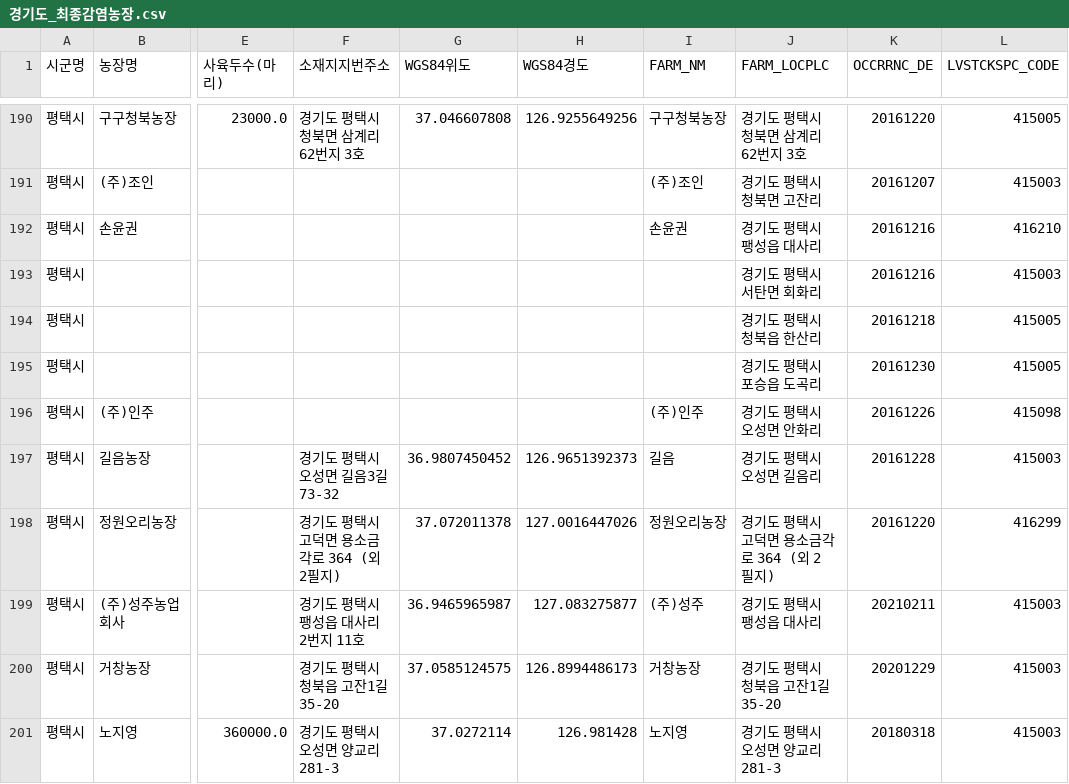
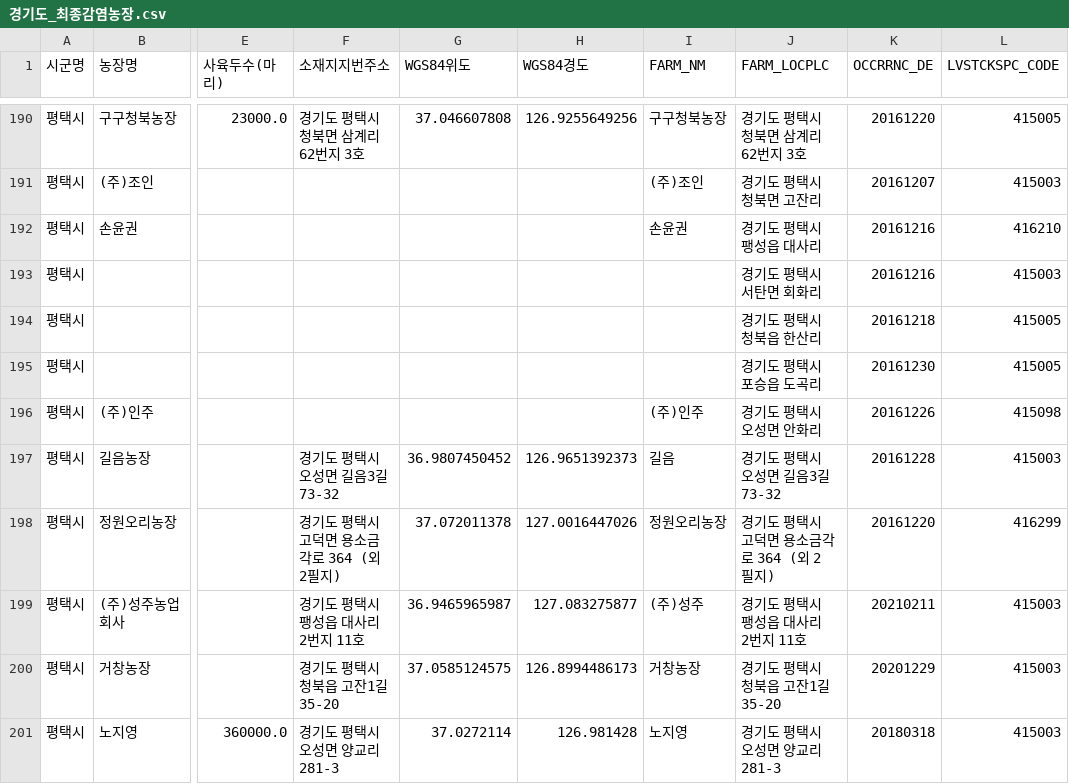
Before and after one commit to Risk-based-Routing-for-Disease-Control/Risk-based-Routing-for-Disease-Control, a CSV file: 최종감염농장/경기도_최종감염농장.csv, drawn as a sheet; only a part is shown, gaps mark what is left out; the diff covers the shown part only; the diff names each change by its address in the sheet, - before the commit and + after, or states it on an @@ line.

```diff
--- a/최종감염농장/경기도_최종감염농장.csv
+++ b/최종감염농장/경기도_최종감염농장.csv
-J197 (FARM_LOCPLC): 경기도 평택시 오성면 길음리
+J197 (FARM_LOCPLC): 경기도 평택시 오성면 길음3길 73-32
-J199 (FARM_LOCPLC): 경기도 평택시 팽성읍 대사리
+J199 (FARM_LOCPLC): 경기도 평택시 팽성읍 대사리 2번지 11호
```
Also changed, not shown: 28 edited cells elsewhere in this file, data/전라남도/감염농장/장흥군_감염농장.csv, 최종감염농장/전라남도_최종감염농장.csv, 40 other files.
